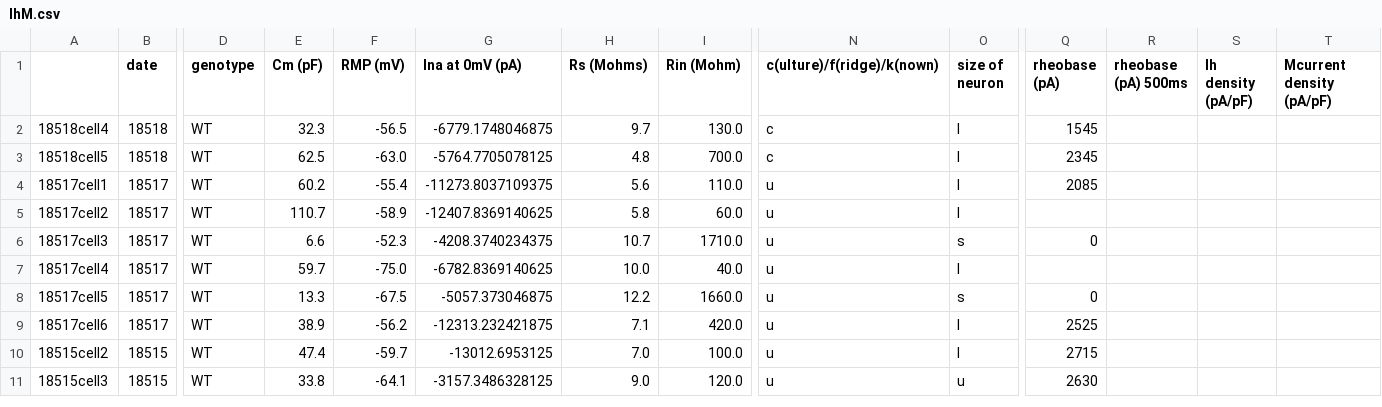
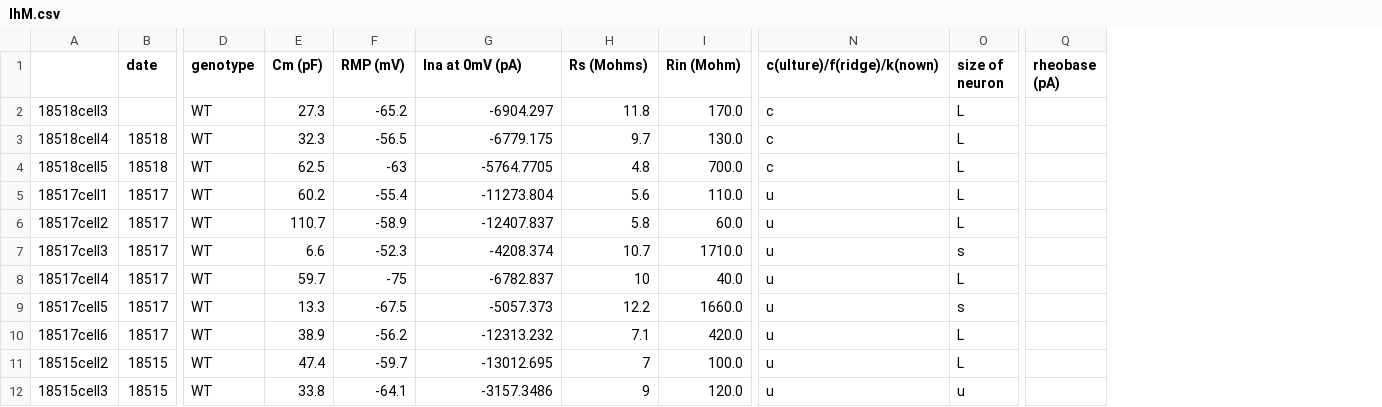
Before and after one commit to bearzhang1994/Beanlab, a CSV file: IhM.csv, drawn as a sheet; only a part is shown, gaps mark what is left out; removed rows and columns are numbered as before the commit, all else as after; rows hold the shown columns only; the diff covers the shown part only; the diff names each change by its address in the sheet, - before the commit and + after, or states it on an @@ line.

```diff
--- a/IhM.csv
+++ b/IhM.csv
-column R (rheobase (pA) 500ms), empty
-column S (Ih density (pA/pF)), empty
-column T (Mcurrent density (pA/pF)), empty
+row 2: 18518cell3 |  | WT | 27.3 | -65.2 | -6904.297 | 11.8 | 170.0 | c | L
-G3 (Ina at 0mV (pA)): -6779.1748046875
+G3 (Ina at 0mV (pA)): -6779.175
-O3:O6 (size of neuron): l
+O3:O6 (size of neuron): L
-Q3 (rheobase (pA)): 1545
+Q3 (rheobase (pA)): (empty)
-F4 (RMP (mV)): -63.0
+F4 (RMP (mV)): -63
-G4 (Ina at 0mV (pA)): -5764.7705078125
+G4 (Ina at 0mV (pA)): -5764.7705
-Q4 (rheobase (pA)): 2345
+Q4 (rheobase (pA)): (empty)
-G5 (Ina at 0mV (pA)): -11273.8037109375
+G5 (Ina at 0mV (pA)): -11273.804
-Q5 (rheobase (pA)): 2085
+Q5 (rheobase (pA)): (empty)
-G6 (Ina at 0mV (pA)): -12407.8369140625
+G6 (Ina at 0mV (pA)): -12407.837
-G7 (Ina at 0mV (pA)): -4208.3740234375
+G7 (Ina at 0mV (pA)): -4208.374
-Q7 (rheobase (pA)): 0
+Q7 (rheobase (pA)): (empty)
-F8 (RMP (mV)): -75.0
+F8 (RMP (mV)): -75
-G8 (Ina at 0mV (pA)): -6782.8369140625
+G8 (Ina at 0mV (pA)): -6782.837
-H8 (Rs (Mohms)): 10.0
+H8 (Rs (Mohms)): 10
-O8 (size of neuron): l
+O8 (size of neuron): L
-G9 (Ina at 0mV (pA)): -5057.373046875
+G9 (Ina at 0mV (pA)): -5057.373
-Q9 (rheobase (pA)): 0
+Q9 (rheobase (pA)): (empty)
-G10 (Ina at 0mV (pA)): -12313.232421875
+G10 (Ina at 0mV (pA)): -12313.232
-O10:O11 (size of neuron): l
+O10:O11 (size of neuron): L
-Q10 (rheobase (pA)): 2525
+Q10 (rheobase (pA)): (empty)
-G11 (Ina at 0mV (pA)): -13012.6953125
+G11 (Ina at 0mV (pA)): -13012.695
-H11 (Rs (Mohms)): 7.0
+H11 (Rs (Mohms)): 7
-Q11 (rheobase (pA)): 2715
+Q11 (rheobase (pA)): (empty)
-G12 (Ina at 0mV (pA)): -3157.3486328125
+G12 (Ina at 0mV (pA)): -3157.3486
-H12 (Rs (Mohms)): 9.0
+H12 (Rs (Mohms)): 9
-Q12 (rheobase (pA)): 2630
+Q12 (rheobase (pA)): (empty)
```
Also changed, not shown: 1 removed row and 59 edited cells elsewhere in this file, 24 other files.
